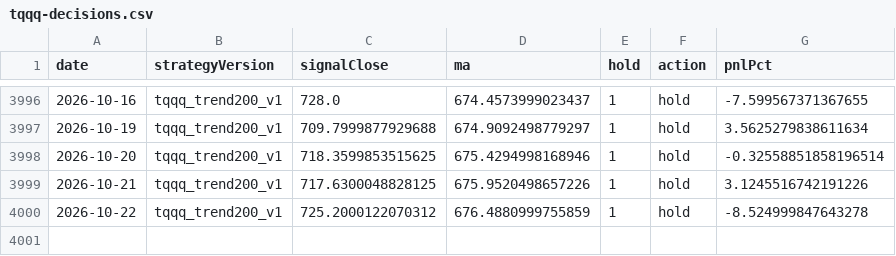
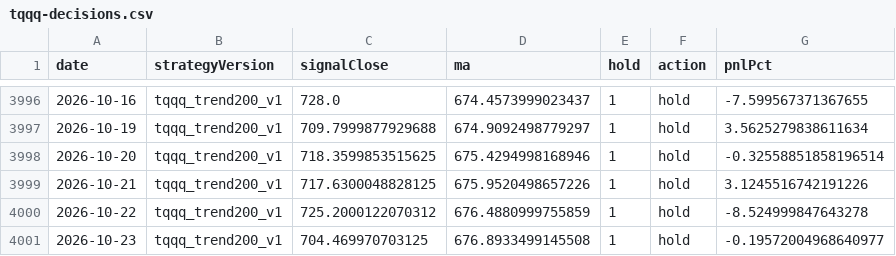
Before and after one commit to jkdevjob/jkquant, a CSV file: data/claude-lab/tqqq-decisions.csv, drawn as a sheet; only a part is shown, gaps mark what is left out.

```diff
--- a/data/claude-lab/tqqq-decisions.csv
+++ b/data/claude-lab/tqqq-decisions.csv
@@ -4000 +4000,2 @@ date,strategyVersion,signalClose,ma,hold,action,pnlPct
 2026-10-22,tqqq_trend200_v1,725.2000122070312,676.4880999755859,1,hold,-8.524999847643278
+2026-10-23,tqqq_trend200_v1,704.469970703125,676.8933499145508,1,hold,-0.19572004968640977
```
Also changed, not shown: data/claude-lab/eth-bo-decisions.csv, data/claude-lab/soxl-mr-decisions.csv, 47 other files.
